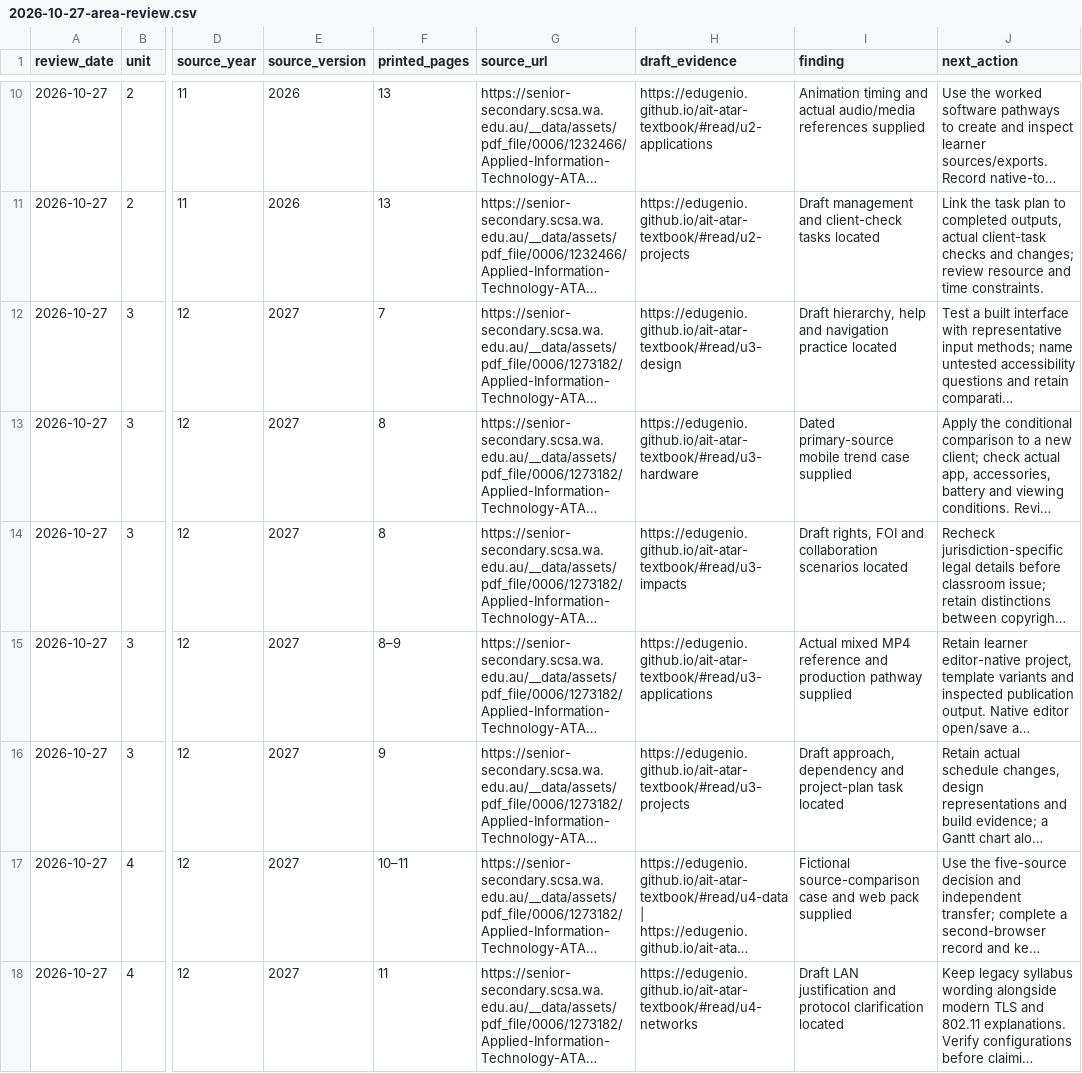
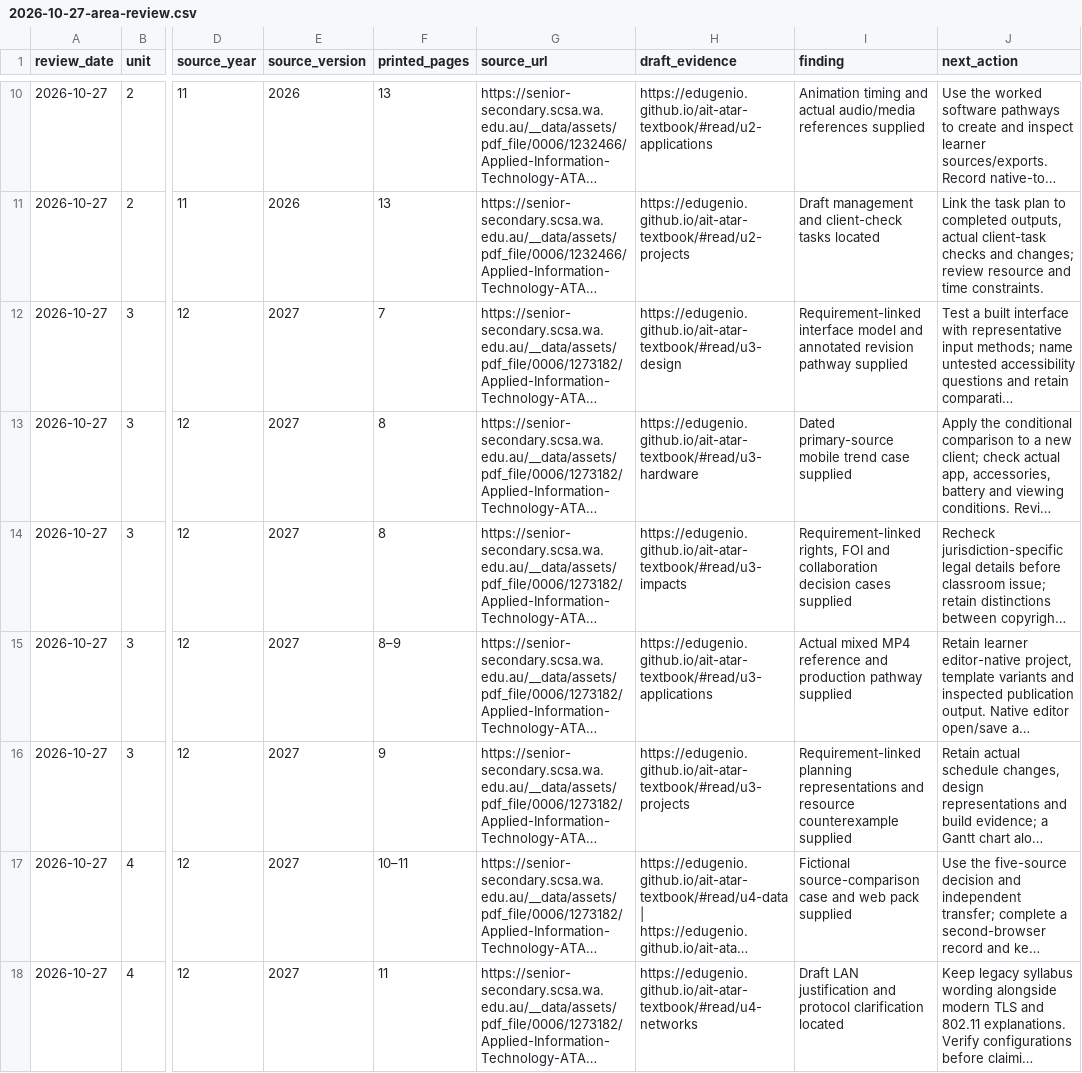
Before and after one commit to EdugenIO/ait-atar-textbook, a CSV file: audits/2026-10-27-area-review.csv, drawn as a sheet; only a part is shown, gaps mark what is left out; long unchanged cells end in …; the diff names each change by its address in the sheet, - before the commit and + after, or states it on an @@ line.

```diff
--- a/audits/2026-10-27-area-review.csv
+++ b/audits/2026-10-27-area-review.csv
-I12 (finding): Draft hierarchy, help and navigation practice located
+I12 (finding): Requirement-linked interface model and annotated revision pathway supplied
-I14 (finding): Draft rights, FOI and collaboration scenarios located
+I14 (finding): Requirement-linked rights, FOI and collaboration decision cases supplied
-I16 (finding): Draft approach, dependency and project-plan task located
+I16 (finding): Requirement-linked planning representations and resource counterexample supplied
```
Also changed, not shown: audits/2026-10-27-checkpoint-reconciliation.csv, 56 other files.
